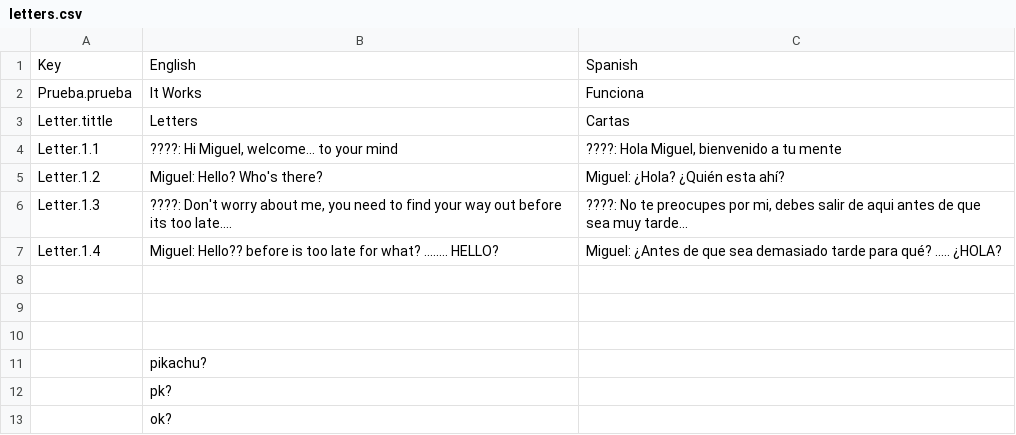
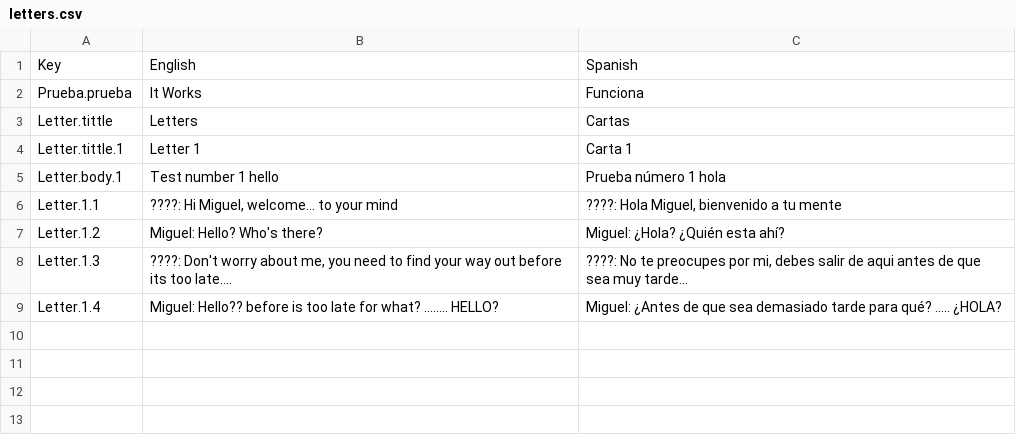
Before and after one commit to Didier-Ro/MindScape, a CSV file: Assets/SimpleLocalization/Resources/Localization/letters.csv, drawn as a sheet; removed rows and columns are numbered as before the commit, all else as after; the diff names each change by its address in the sheet, - before the commit and + after, or states it on an @@ line.

```diff
--- a/Assets/SimpleLocalization/Resources/Localization/letters.csv
+++ b/Assets/SimpleLocalization/Resources/Localization/letters.csv
+row 4: Letter.tittle.1 | Letter 1 | Carta 1
+row 5: Letter.body.1 | Test number 1 hello | Prueba número 1 hola
-row 8: (empty)
-row 9: (empty)
-row 10: (empty)
-row 11:  | pikachu?
-row 12:  | pk?
-row 13:  | ok?
```
Also changed, not shown: 3 other files.
